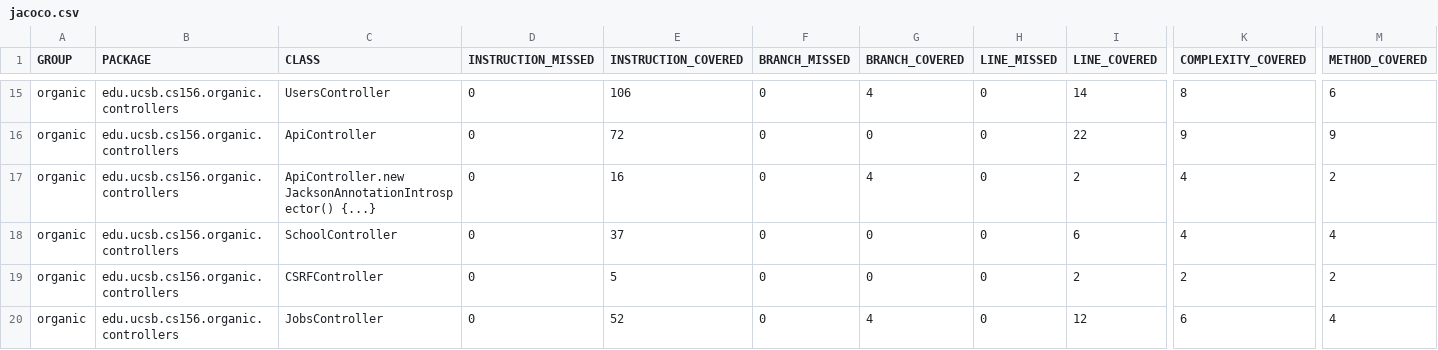
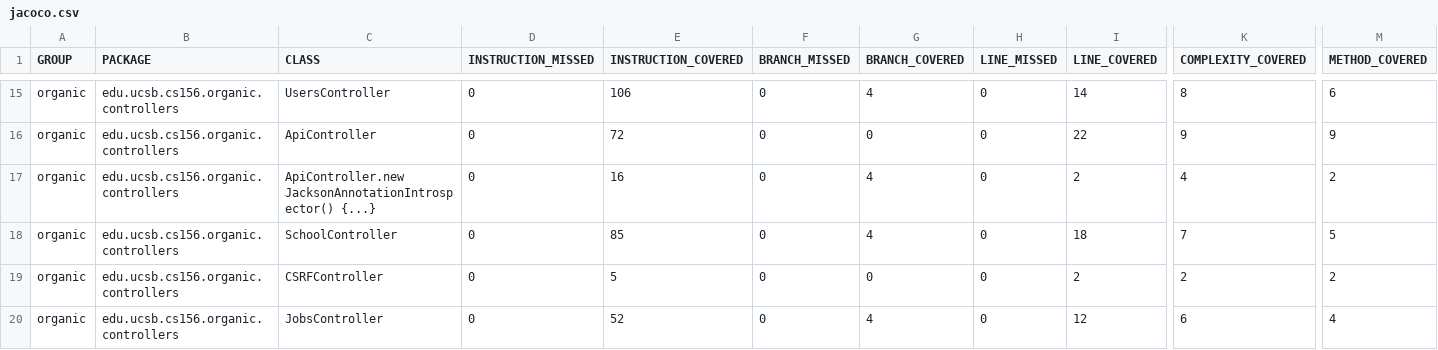
Before and after one commit to ucsb-cs156-w24/proj-organic-w24-6pm-1, a CSV file: prs/60/jacoco/jacoco.csv, drawn as a sheet; only a part is shown, gaps mark what is left out; the diff names each change by its address in the sheet, - before the commit and + after, or states it on an @@ line.

```diff
--- a/prs/60/jacoco/jacoco.csv
+++ b/prs/60/jacoco/jacoco.csv
-E18 (INSTRUCTION_COVERED): 37
+E18 (INSTRUCTION_COVERED): 85
-G18 (BRANCH_COVERED): 0
+G18 (BRANCH_COVERED): 4
-I18 (LINE_COVERED): 6
+I18 (LINE_COVERED): 18
-K18 (COMPLEXITY_COVERED): 4
+K18 (COMPLEXITY_COVERED): 7
-M18 (METHOD_COVERED): 4
+M18 (METHOD_COVERED): 5
```
Also changed, not shown: 7 other files.
